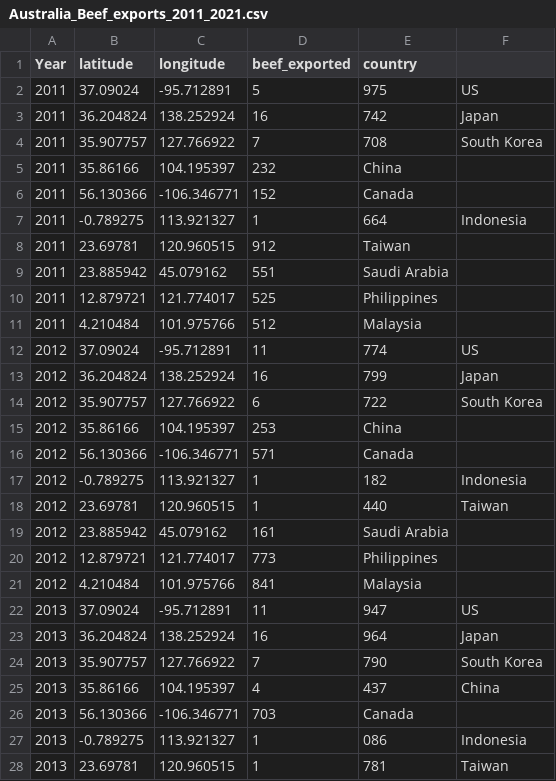
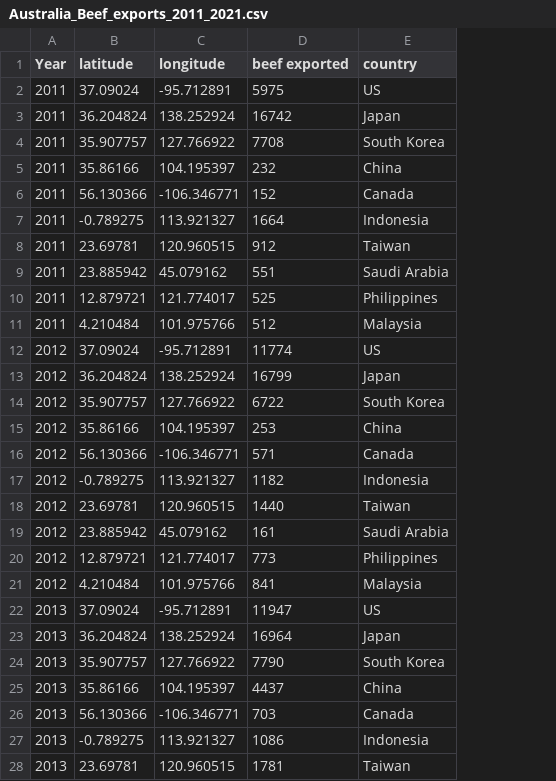
Before and after one commit to AbdulazizSami/Data-Visulization-2, a CSV file: Data/Australia_Beef_exports_2011_2021.csv, drawn as a sheet; only a part is shown; removed rows and columns are numbered as before the commit, all else as after; the diff covers the shown part only; the diff names each change by its address in the sheet, - before the commit and + after, or states it on an @@ line.

Commit message:
Update Australia_Beef_exports_2011_2021.csv

```diff
--- a/Data/Australia_Beef_exports_2011_2021.csv
+++ b/Data/Australia_Beef_exports_2011_2021.csv
-column E (country), rows 2-28: 975 | 742 | 708 | China | Canada | 664 | Taiwan | Saudi Arabia | Philippines | Malaysia | 774 | 799 | 722 | China | Canada | 182 | 440 | Saudi Arabia | Philippines | Malaysia | 947 | 964 | 790 | 437 | Canada | 086 | 781
-D1: beef_exported
+D1: beef exported
-E1: (empty)
+E1: country
-D2 (beef exported): 5
+D2 (beef exported): 5975
-D3 (beef exported): 16
+D3 (beef exported): 16742
-D4 (beef exported): 7
+D4 (beef exported): 7708
-E5 (country): (empty)
+E5 (country): China
-E6 (country): (empty)
+E6 (country): Canada
-D7 (beef exported): 1
+D7 (beef exported): 1664
-E8 (country): (empty)
+E8 (country): Taiwan
-E9 (country): (empty)
+E9 (country): Saudi Arabia
-E10 (country): (empty)
+E10 (country): Philippines
-E11 (country): (empty)
+E11 (country): Malaysia
-D12 (beef exported): 11
+D12 (beef exported): 11774
-D13 (beef exported): 16
+D13 (beef exported): 16799
-D14 (beef exported): 6
+D14 (beef exported): 6722
-E15 (country): (empty)
+E15 (country): China
-E16 (country): (empty)
+E16 (country): Canada
-D17 (beef exported): 1
+D17 (beef exported): 1182
-D18 (beef exported): 1
+D18 (beef exported): 1440
-E19 (country): (empty)
+E19 (country): Saudi Arabia
-E20 (country): (empty)
+E20 (country): Philippines
-E21 (country): (empty)
+E21 (country): Malaysia
-D22 (beef exported): 11
+D22 (beef exported): 11947
-D23 (beef exported): 16
+D23 (beef exported): 16964
-D24 (beef exported): 7
+D24 (beef exported): 7790
-D25 (beef exported): 4
+D25 (beef exported): 4437
-E26 (country): (empty)
+E26 (country): Canada
-D27 (beef exported): 1
+D27 (beef exported): 1086
-D28 (beef exported): 1
+D28 (beef exported): 1781
```
Also changed, not shown: 83 edited cells elsewhere in this file.
